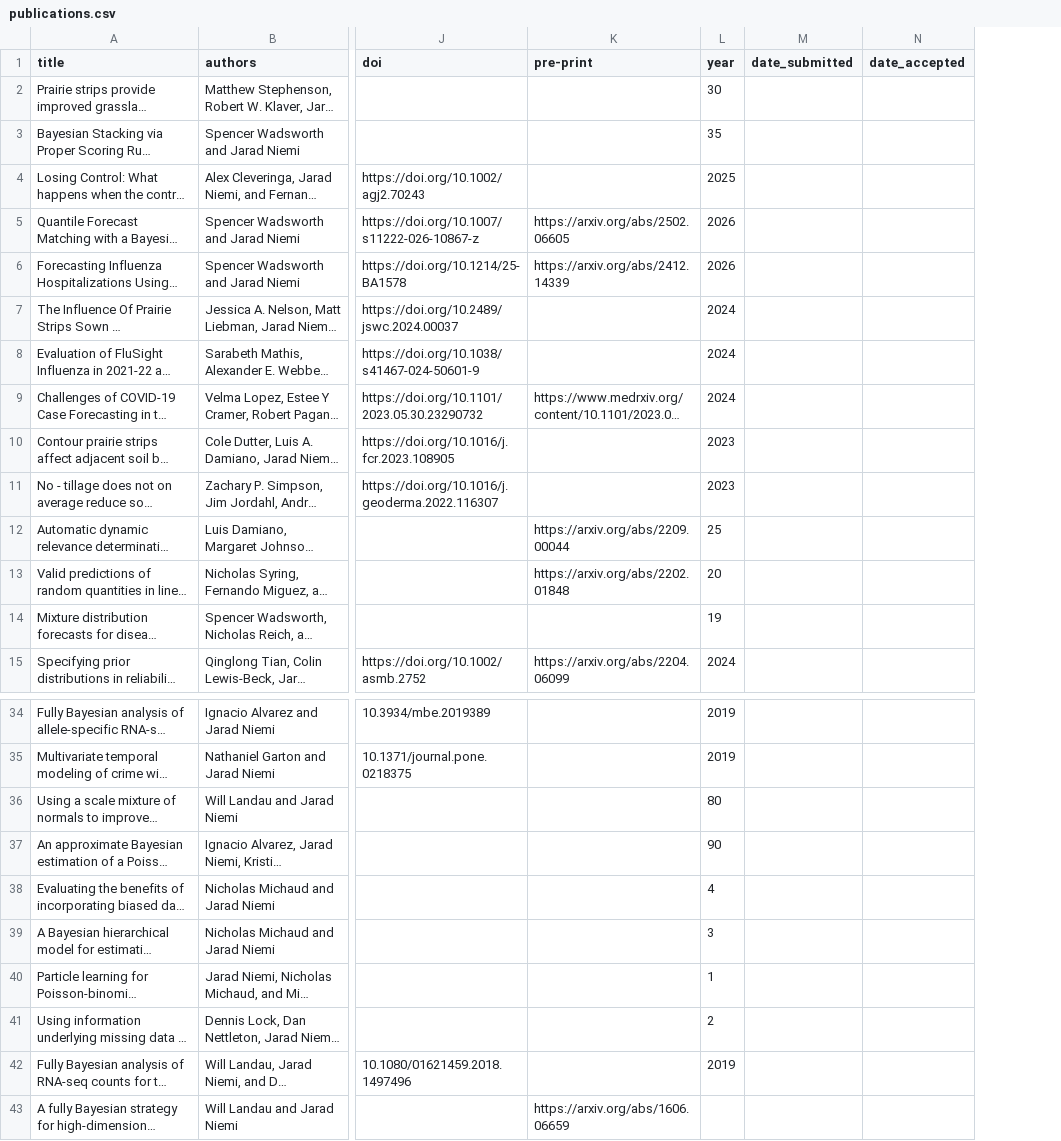
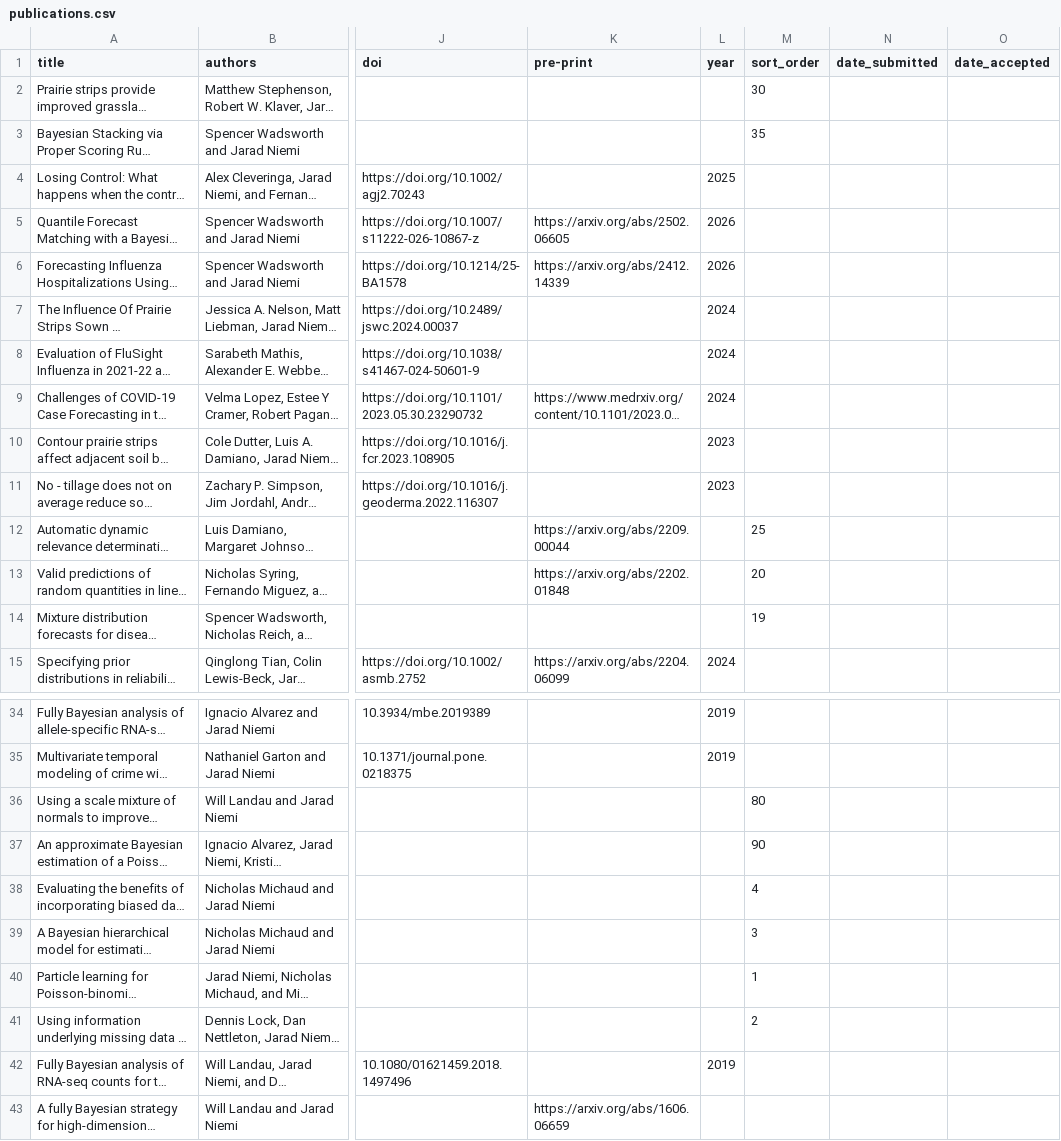
Before and after one commit to jarad/cv, a CSV file: publications.csv, drawn as a sheet; only a part is shown, gaps mark what is left out; long unchanged cells end in …; the diff covers the shown part only; the diff names each change by its address in the sheet, - before the commit and + after, or states it on an @@ line.

```diff
--- a/publications.csv
+++ b/publications.csv
+column M (sort_order), rows 2-14: 30 | 35 |  |  |  |  |  |  |  |  | 25 | 20 | 19; rows 36-41: 80 | 90 | 4 | 3 | 1 | 2
-L2 (year): 30
+L2 (year): (empty)
-L3 (year): 35
+L3 (year): (empty)
-L12 (year): 25
+L12 (year): (empty)
-L13 (year): 20
+L13 (year): (empty)
-L14 (year): 19
+L14 (year): (empty)
-L36 (year): 80
+L36 (year): (empty)
-L37 (year): 90
+L37 (year): (empty)
-L38 (year): 4
+L38 (year): (empty)
-L39 (year): 3
+L39 (year): (empty)
-L40 (year): 1
+L40 (year): (empty)
-L41 (year): 2
+L41 (year): (empty)
```
Also changed, not shown: 3 edited cells elsewhere in this file, 1 other file.
